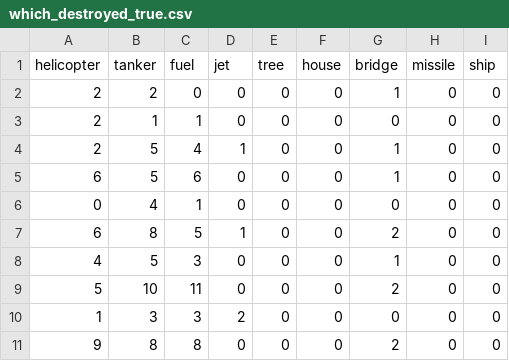
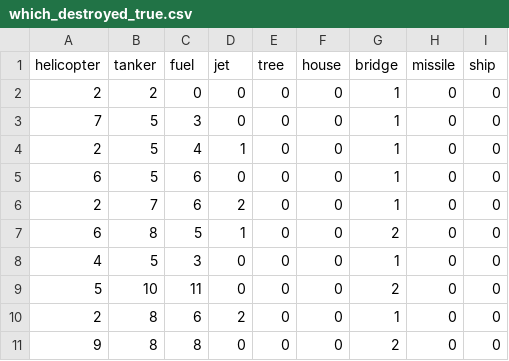
Before and after one commit to eyujis/RiverraidEpisodeTracker, a CSV file: src/main/python/which_destroyed_true.csv, drawn as a sheet.

```diff
--- a/src/main/python/which_destroyed_true.csv
+++ b/src/main/python/which_destroyed_true.csv
@@ -2,6 +2,6 @@ helicopter,tanker,fuel,jet,tree,house,bridge,missile,ship
 2,2,0,0,0,0,1,0,0
-2,1,1,0,0,0,0,0,0
+7,5,3,0,0,0,1,0,0
 2,5,4,1,0,0,1,0,0
 6,5,6,0,0,0,1,0,0
-0,4,1,0,0,0,0,0,0
+2,7,6,2,0,0,1,0,0
 6,8,5,1,0,0,2,0,0
@@ -9,3 +9,3 @@ helicopter,tanker,fuel,jet,tree,house,bridge,missile,ship
 5,10,11,0,0,0,2,0,0
-1,3,3,2,0,0,0,0,0
+2,8,6,2,0,0,1,0,0
 9,8,8,0,0,0,2,0,0
```
Also changed, not shown: src/main/python/how_many.csv, src/main/python/how_many_true.csv, 4 other files.
